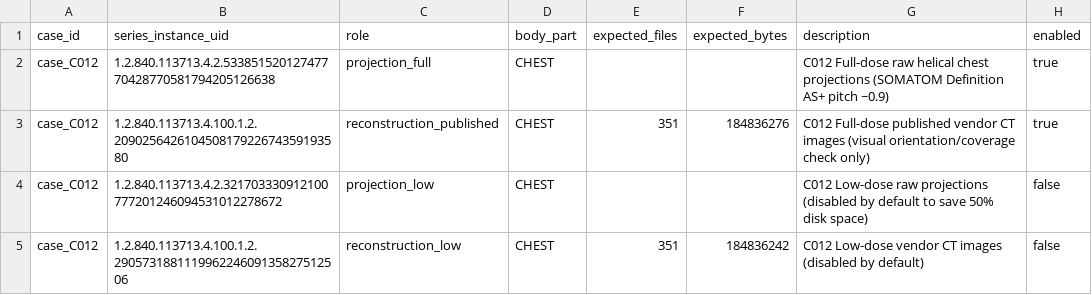
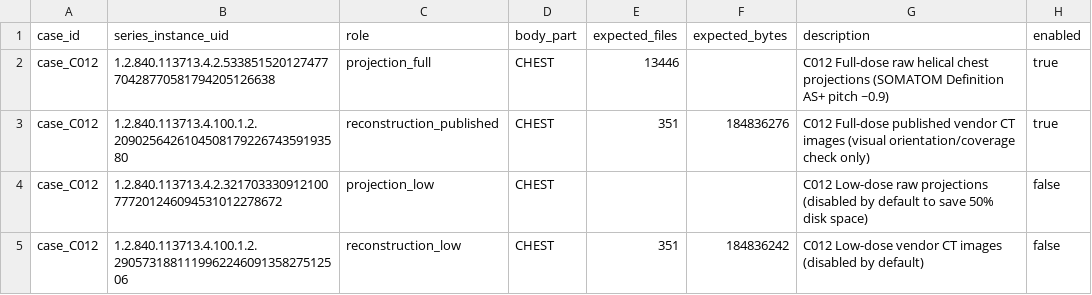
Before and after one commit to BrahimSoufghalem/HighPitchCT-Pipeline, a CSV file: configs/pilot_c012.csv, drawn as a sheet.

```diff
--- a/configs/pilot_c012.csv
+++ b/configs/pilot_c012.csv
@@ -1,3 +1,3 @@
 case_id,series_instance_uid,role,body_part,expected_files,expected_bytes,description,enabled
-case_C012,1.2.840.113713.4.2.53385152012747770428770581794205126638,projection_full,CHEST,,,C012 Full-dose raw helical chest projections (SOMATOM Definition AS+ pitch ~0.9),true
+case_C012,1.2.840.113713.4.2.53385152012747770428770581794205126638,projection_full,CHEST,13446,,C012 Full-dose raw helical chest projections (SOMATOM Definition AS+ pitch ~0.9),true
 case_C012,1.2.840.113713.4.100.1.2.209025642610450817922674359193580,reconstruction_published,CHEST,351,184836276,C012 Full-dose published vendor CT images (visual orientation/coverage check only),true
```
Also changed, not shown: 17 other files.
